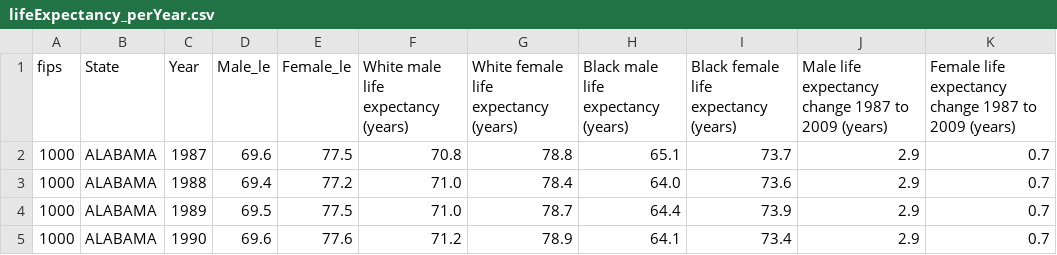
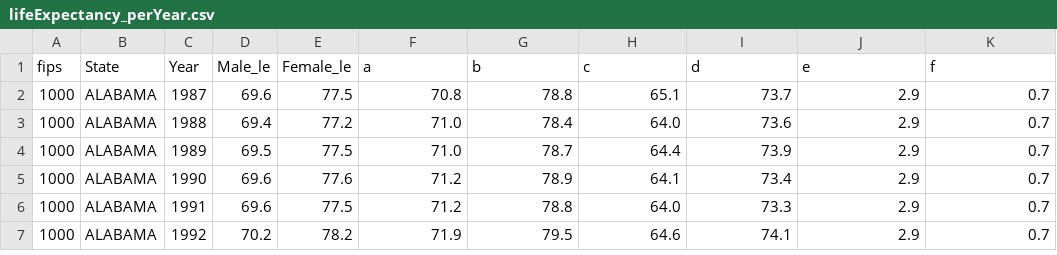
Before and after one commit to v-ramachandran/StateMatch, a CSV file: data/lifeExpectancy_perYear.csv, drawn as a sheet; only a part is shown; the shorter side is filled out with more unchanged rows.

Commit message:
new data

```diff
--- a/data/lifeExpectancy_perYear.csv
+++ b/data/lifeExpectancy_perYear.csv
@@ -1,2 +1,2 @@
-fips,State,Year,Male_le,Female_le,White male life expectancy (years),White female life expectancy (years),Black male life expectancy (years),Black female life expectancy (years),Male life expectancy change 1987 to 2009 (years),Female life expectancy change 1987 to 2009 (years)
+fips,State,Year,Male_le,Female_le,a,b,c,d,e,f
 1000,ALABAMA,1987,69.6,77.5,70.8,78.8,65.1,73.7,2.9,0.7
```
Also changed, not shown: 4 other files.
